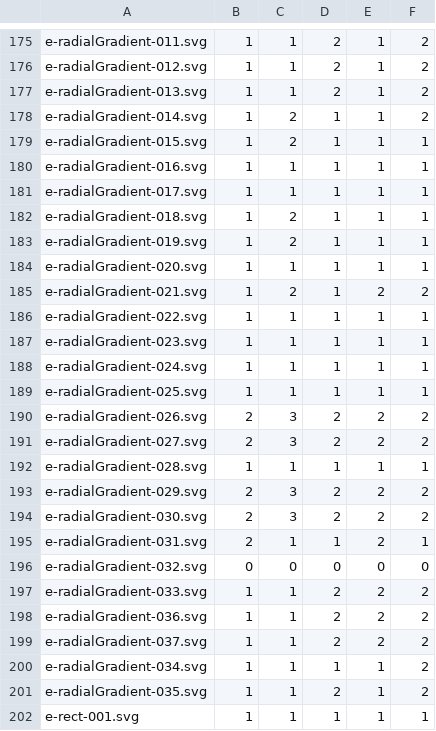
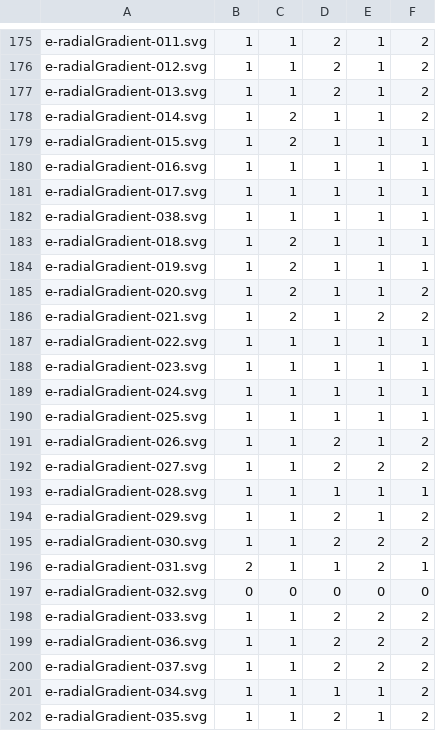
Before and after one commit to RazrFalcon/resvg-test-suite, a CSV file: results.csv, drawn as a sheet; only a part is shown, gaps mark what is left out; the shorter side is filled out with more unchanged rows.

Commit message:
Added new 'radialGradient' test.

```diff
--- a/results.csv
+++ b/results.csv
@@ -181,5 +181,6 @@ e-radialGradient-016.svg,1,1,1,1,1
 e-radialGradient-017.svg,1,1,1,1,1
+e-radialGradient-038.svg,1,1,1,1,1
 e-radialGradient-018.svg,1,2,1,1,1
 e-radialGradient-019.svg,1,2,1,1,1
-e-radialGradient-020.svg,1,1,1,1,1
+e-radialGradient-020.svg,1,2,1,1,2
 e-radialGradient-021.svg,1,2,1,2,2
@@ -189,7 +190,7 @@ e-radialGradient-024.svg,1,1,1,1,1
 e-radialGradient-025.svg,1,1,1,1,1
-e-radialGradient-026.svg,2,3,2,2,2
-e-radialGradient-027.svg,2,3,2,2,2
+e-radialGradient-026.svg,1,1,2,1,2
+e-radialGradient-027.svg,1,1,2,2,2
 e-radialGradient-028.svg,1,1,1,1,1
-e-radialGradient-029.svg,2,3,2,2,2
-e-radialGradient-030.svg,2,3,2,2,2
+e-radialGradient-029.svg,1,1,2,1,2
+e-radialGradient-030.svg,1,1,2,2,2
 e-radialGradient-031.svg,2,1,1,2,1
```
Also changed, not shown: 11 other files.
